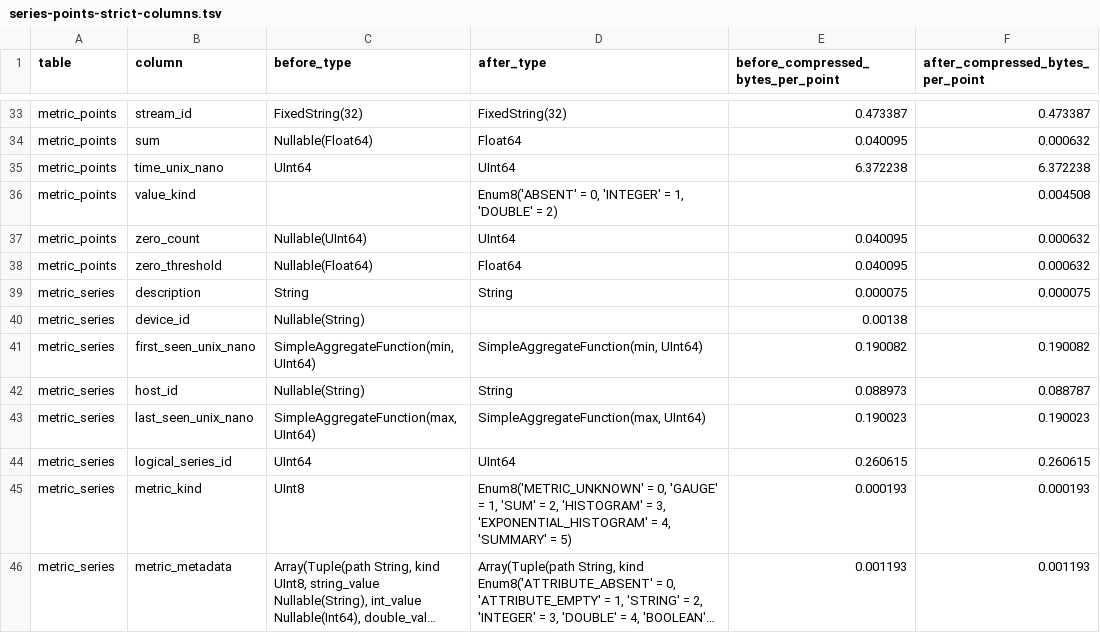
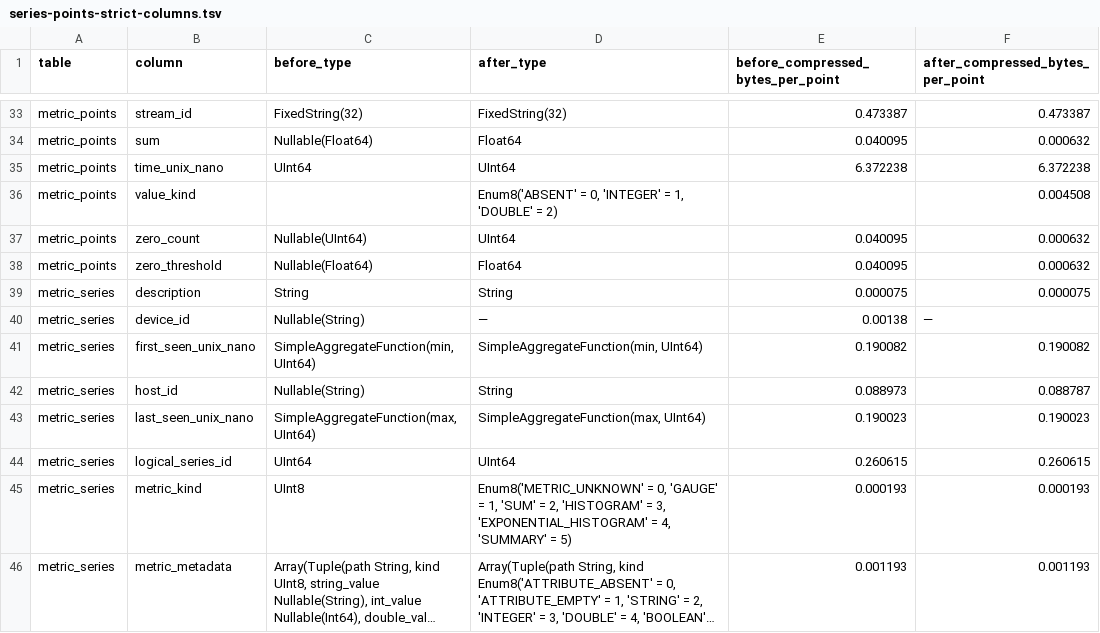
Before and after one commit to theodore-lheureux/pfe-telemetry, a TSV file: reports/series-points-strict-columns.tsv, drawn as a sheet; only a part is shown, gaps mark what is left out; long unchanged cells end in ….

Commit message:
Mark removed column explicitly in benchmark data

```diff
--- a/reports/series-points-strict-columns.tsv
+++ b/reports/series-points-strict-columns.tsv
@@ -39,3 +39,3 @@ metric_points	zero_threshold	Nullable(Float64)	Float64	0.040095	0.000632
 metric_series	description	String	String	0.000075	0.000075
-metric_series	device_id	Nullable(String)		0.00138	
+metric_series	device_id	Nullable(String)	—	0.00138	—
 metric_series	first_seen_unix_nano	SimpleAggregateFunction(min, UInt64)	SimpleAggregateFunction(min, UInt64)	0.190082	0.190082
```
